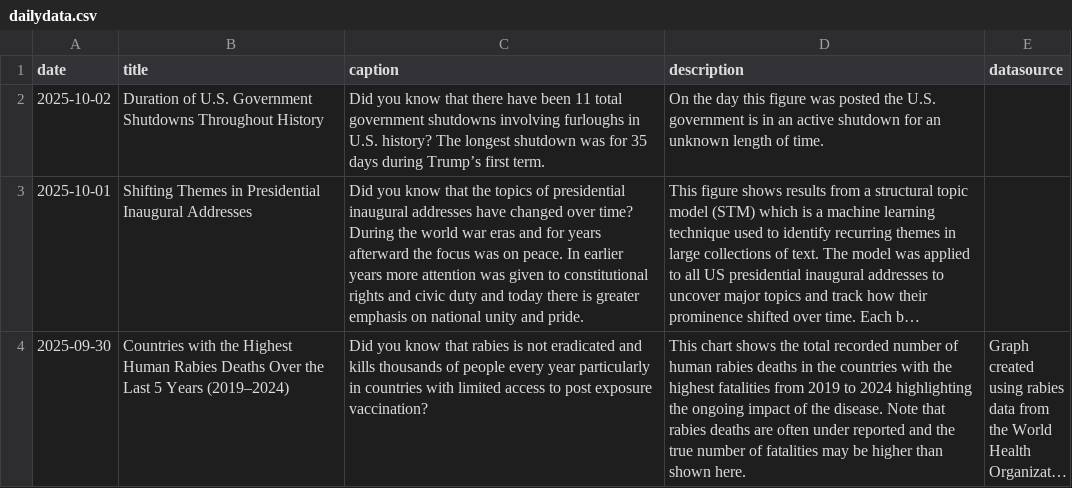
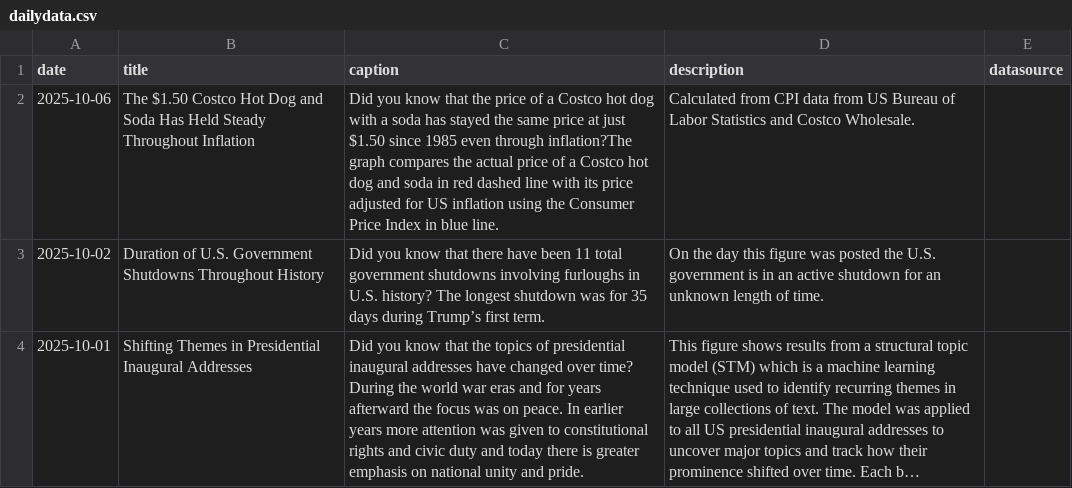
Before and after one commit to contactdailydata-spec/dailydata, a CSV file: dailydata.csv, drawn as a sheet; only a part is shown; the shorter side is filled out with more unchanged rows; long unchanged cells end in ….

```diff
--- a/dailydata.csv
+++ b/dailydata.csv
@@ -1,2 +1,3 @@
 date,title,caption,description,datasource
+2025-10-06, The $1.50 Costco Hot Dog and Soda Has Held Steady Throughout Inflation,Did you know that the price of a Costco hot dog with a soda has stayed the same price at just $1.50 since 1985 even through inflation?The graph compares the actual price of a Costco hot dog and soda in red dashed line with its price adjusted for US inflation using the Consumer Price Index in blue line.,Calculated from CPI data from US Bureau of Labor Statistics and Costco Wholesale.
 2025-10-02, Duration of U.S. Government Shutdowns Throughout History,Did you know that there have been 11 total government shutdowns involving furloughs in U.S. history? The longest shutdown was for 35 days during Trump’s first term.,On the day this figure was posted the U.S. government is in an active shutdown for an unknown length of time.
```
Also changed, not shown: 4 other files.
